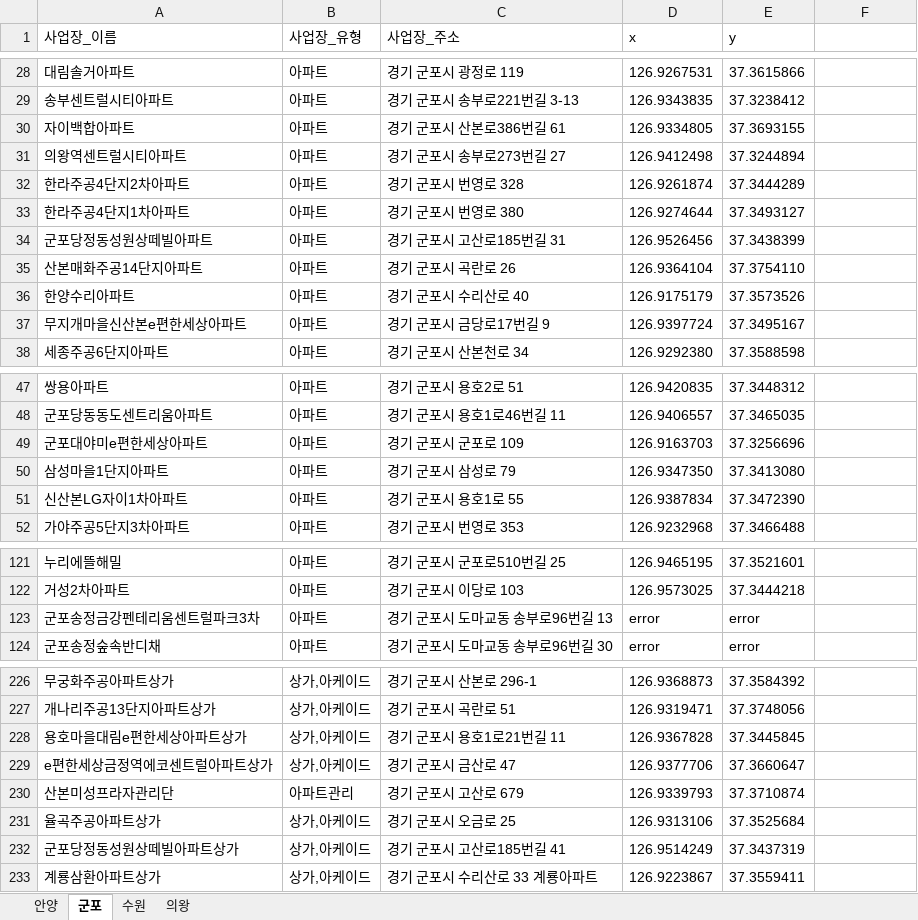
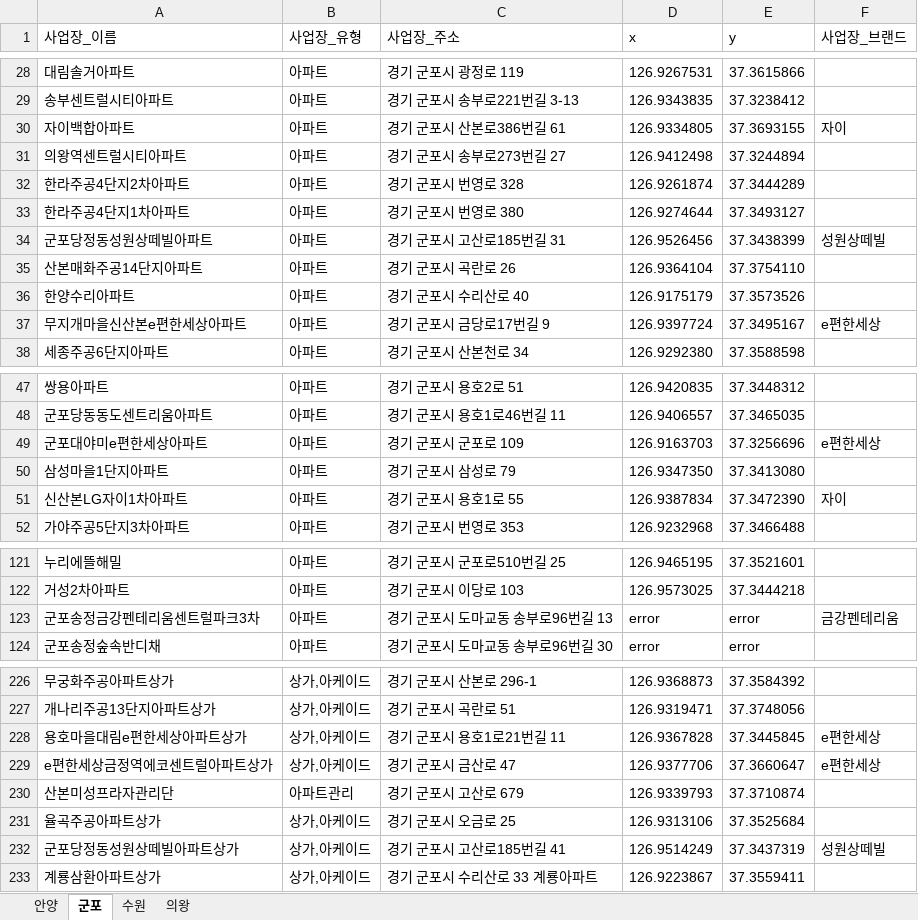
Before and after one commit to Kiminwoo/stock-crawling-bot, an Excel workbook: info_xlsx/지역별_아파트_정보.xlsx, sheet 군포, drawn as a sheet; only a part is shown, gaps mark what is left out; values as stored, in another font and other column widths than the file's, no borders; the diff covers the shown part only; the diff names each change by its address in the sheet, - before the commit and + after, or states it on an @@ line.

```diff
--- a/info_xlsx/지역별_아파트_정보.xlsx (sheet 군포)
+++ b/info_xlsx/지역별_아파트_정보.xlsx (sheet 군포)
-F1: (empty)
+F1: 사업장_브랜드
-F30 (사업장_브랜드): (empty)
+F30 (사업장_브랜드): 자이
-F34 (사업장_브랜드): (empty)
+F34 (사업장_브랜드): 성원상떼빌
-F37 (사업장_브랜드): (empty)
+F37 (사업장_브랜드): e편한세상
-F49 (사업장_브랜드): (empty)
+F49 (사업장_브랜드): e편한세상
-F51 (사업장_브랜드): (empty)
+F51 (사업장_브랜드): 자이
-F123 (사업장_브랜드): (empty)
+F123 (사업장_브랜드): 금강펜테리움
-F228:F229 (사업장_브랜드): (empty)
+F228:F229 (사업장_브랜드): e편한세상
-F232 (사업장_브랜드): (empty)
+F232 (사업장_브랜드): 성원상떼빌
```
Also changed, not shown: 18 edited cells elsewhere in this sheet, sheet 의왕, sheet 수원, sheet 안양, 35 other files.
